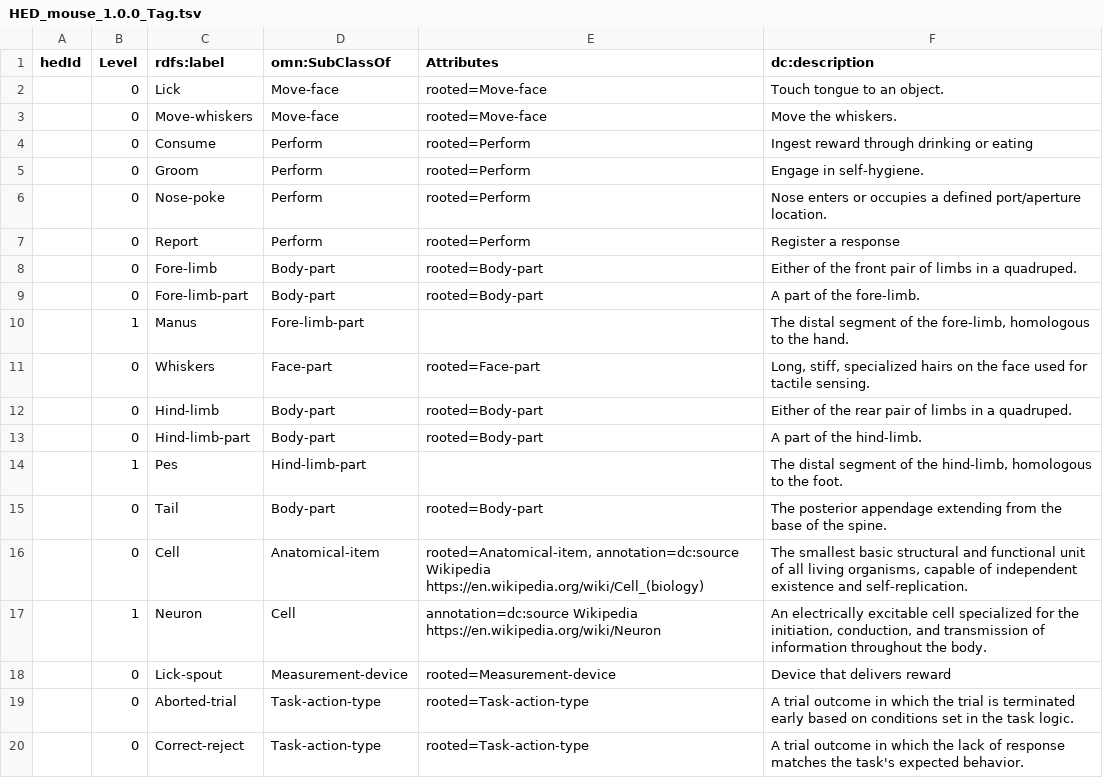
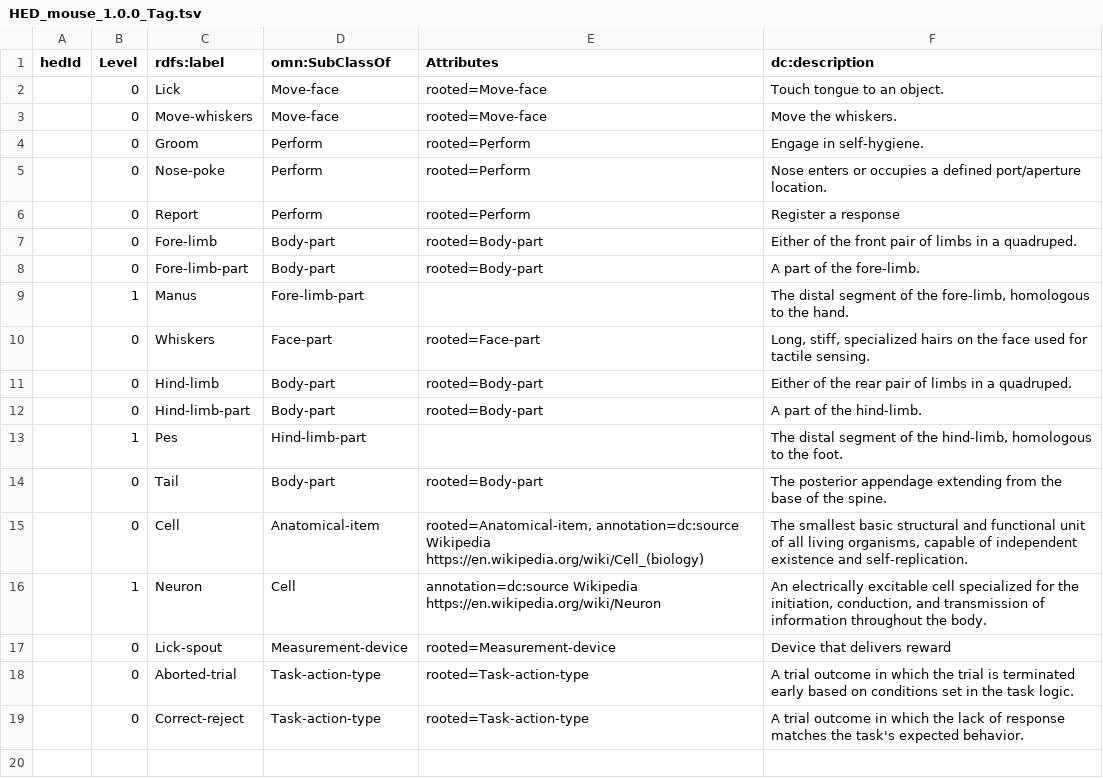
Before and after one commit to hed-standard/hed-schemas, a TSV file: library_schemas/mouse/prerelease/hedtsv/HED_mouse_1.0.0/HED_mouse_1.0.0_Tag.tsv, drawn as a sheet.

Commit message:
Removed duplicate extra session entries

```diff
--- a/library_schemas/mouse/prerelease/hedtsv/HED_mouse_1.0.0/HED_mouse_1.0.0_Tag.tsv
+++ b/library_schemas/mouse/prerelease/hedtsv/HED_mouse_1.0.0/HED_mouse_1.0.0_Tag.tsv
@@ -3,3 +3,2 @@ hedId	Level	rdfs:label	omn:SubClassOf	Attributes	dc:description
 	0	Move-whiskers	Move-face	rooted=Move-face	Move the whiskers.
-	0	Consume	Perform	rooted=Perform	Ingest reward through drinking or eating
 	0	Groom	Perform	rooted=Perform	Engage in self-hygiene.
```
Also changed, not shown: library_schemas/mouse/prerelease/hedtsv/HED_mouse_1.0.0/HED_mouse_1.0.0_Structure.tsv, 8 other files.
